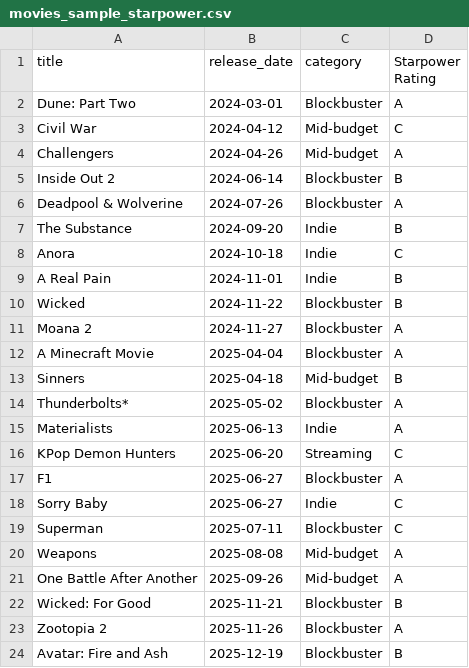
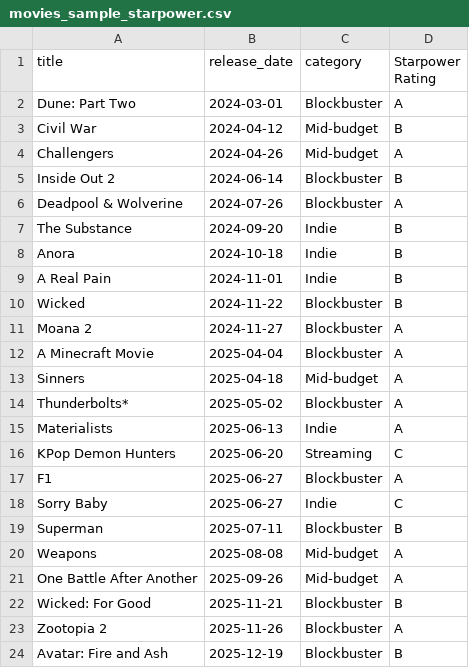
Before and after one commit to emmetand/box-office-tools, a CSV file: reference_docs/movies_sample_starpower.csv (was movies_sample_starpower.csv), drawn as a sheet; only a part is shown.

```diff
--- a/movies_sample_starpower.csv
+++ b/reference_docs/movies_sample_starpower.csv
@@ -2,3 +2,3 @@ title,release_date,category,Starpower Rating
 Dune: Part Two,2024-03-01,Blockbuster,A
-Civil War,2024-04-12,Mid-budget,C
+Civil War,2024-04-12,Mid-budget,B
 Challengers,2024-04-26,Mid-budget,A
@@ -7,3 +7,3 @@ Deadpool & Wolverine,2024-07-26,Blockbuster,A
 The Substance,2024-09-20,Indie,B
-Anora,2024-10-18,Indie,C
+Anora,2024-10-18,Indie,B
 A Real Pain,2024-11-01,Indie,B
@@ -12,3 +12,3 @@ Moana 2,2024-11-27,Blockbuster,A
 A Minecraft Movie,2025-04-04,Blockbuster,A
-Sinners,2025-04-18,Mid-budget,B
+Sinners,2025-04-18,Mid-budget,A
 Thunderbolts*,2025-05-02,Blockbuster,A
@@ -18,3 +18,3 @@ F1,2025-06-27,Blockbuster,A
 Sorry Baby,2025-06-27,Indie,C
-Superman,2025-07-11,Blockbuster,C
+Superman,2025-07-11,Blockbuster,B
 Weapons,2025-08-08,Mid-budget,A
```
Also changed, not shown: numbers_star_ranking.csv, star_overrides.csv, 19 other files.
